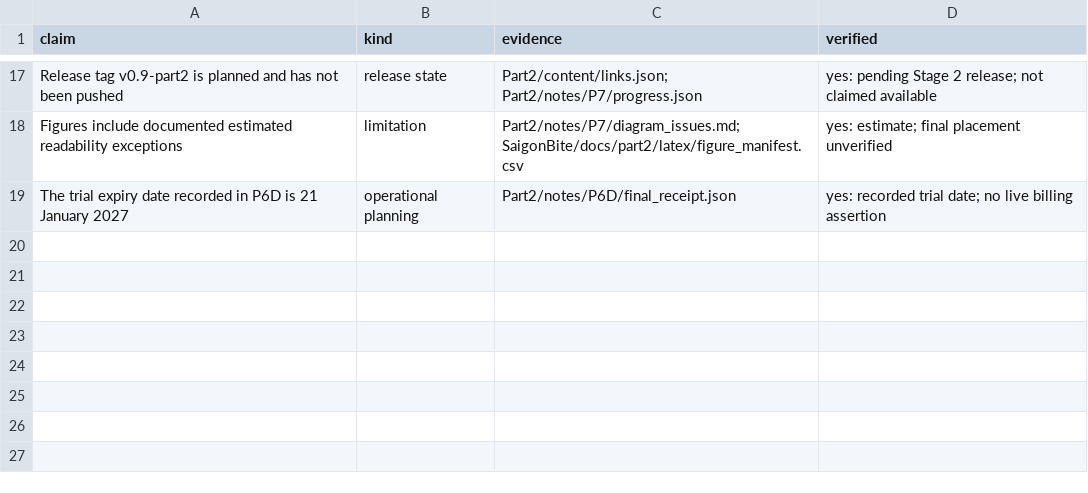
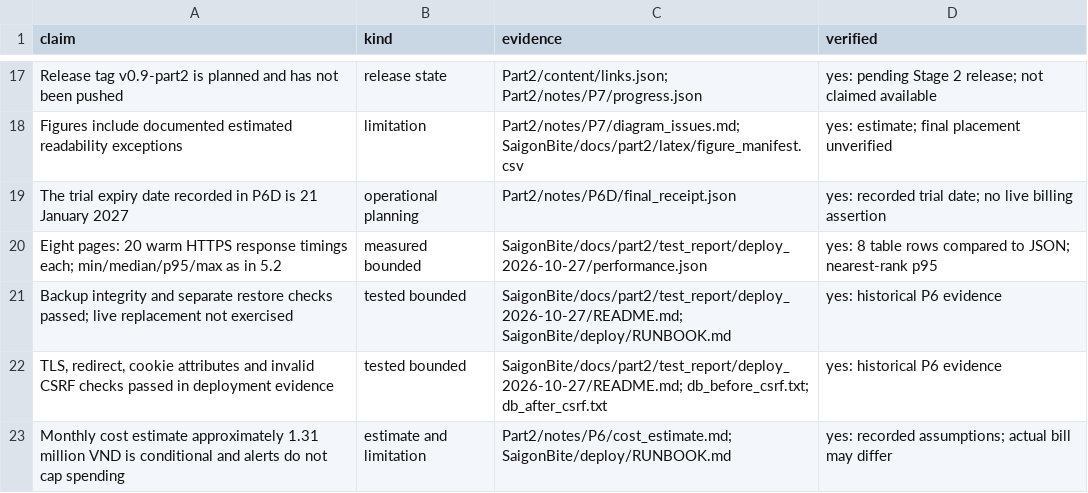
Before and after one commit to Dat071104/SaigonBite, a CSV file: docs/part2/report_docx/p7_inputs/claim_ledger.csv, drawn as a sheet; only a part is shown, gaps mark what is left out; the diff names each change by its address in the sheet, - before the commit and + after, or states it on an @@ line.

Commit message:
P7 WIP: review report prose against evidence

```diff
--- a/docs/part2/report_docx/p7_inputs/claim_ledger.csv
+++ b/docs/part2/report_docx/p7_inputs/claim_ledger.csv
+row 20: Eight pages: 20 warm HTTPS response timings each; min/median/p95/max as in 5.2 | measured bounded | SaigonBite/docs/part2/test_report/deploy_2026-10-27/performance.json | yes: 8 table rows compared to JSON; nearest-rank p95
+row 21: Backup integrity and separate restore checks passed; live replacement not exercised | tested bounded | SaigonBite/docs/part2/test_report/deploy_2026-10-27/README.md; SaigonBite/deploy/RUNBOOK.md | yes: historical P6 evidence
+row 22: TLS, redirect, cookie attributes and invalid CSRF checks passed in deployment evidence | tested bounded | SaigonBite/docs/part2/test_report/deploy_2026-10-27/README.md; db_before_csrf.txt; db_after_csrf.txt | yes: historical P6 evidence
+row 23: Monthly cost estimate approximately 1.31 million VND is conditional and alerts do not cap spending | estimate and limitation | Part2/notes/P6/cost_estimate.md; SaigonBite/deploy/RUNBOOK.md | yes: recorded assumptions; actual bill may differ
```
Also changed, not shown: docs/part2/report_docx/p7_inputs/source_map.csv, 10 other files.
